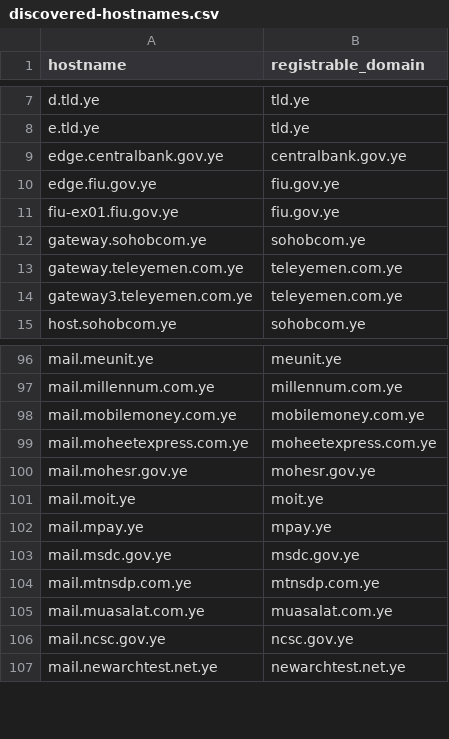
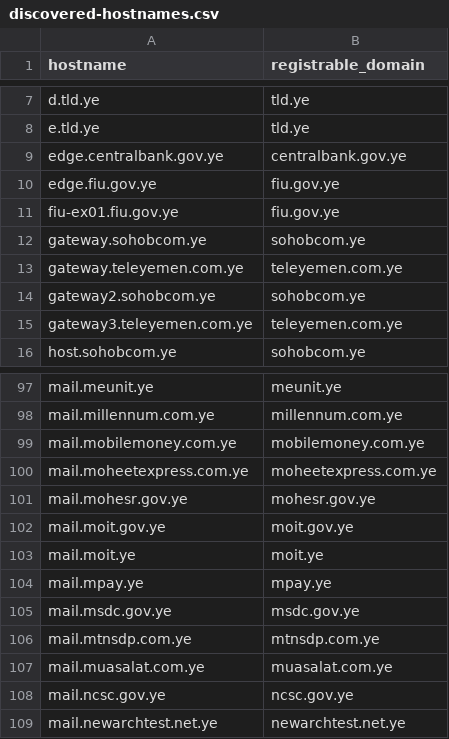
Before and after one commit to FreeTheDotYE/ye-domains, a CSV file: monitoring/discovered-hostnames.csv, drawn as a sheet; only a part is shown, gaps mark what is left out; the diff names each change by its address in the sheet, - before the commit and + after, or states it on an @@ line.

Commit message:
chore: update DNS monitoring data

```diff
--- a/monitoring/discovered-hostnames.csv
+++ b/monitoring/discovered-hostnames.csv
+row 14: gateway2.sohobcom.ye | sohobcom.ye
+row 102: mail.moit.gov.ye | moit.gov.ye
```
Also changed, not shown: 5 other files.
